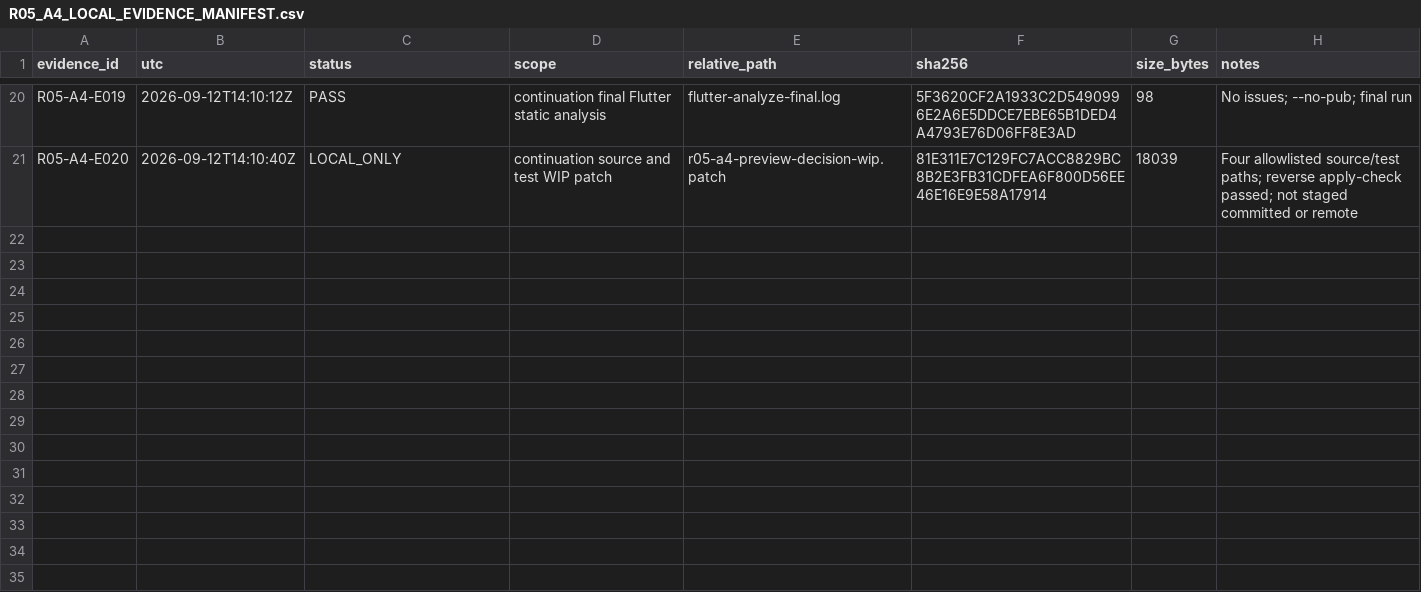
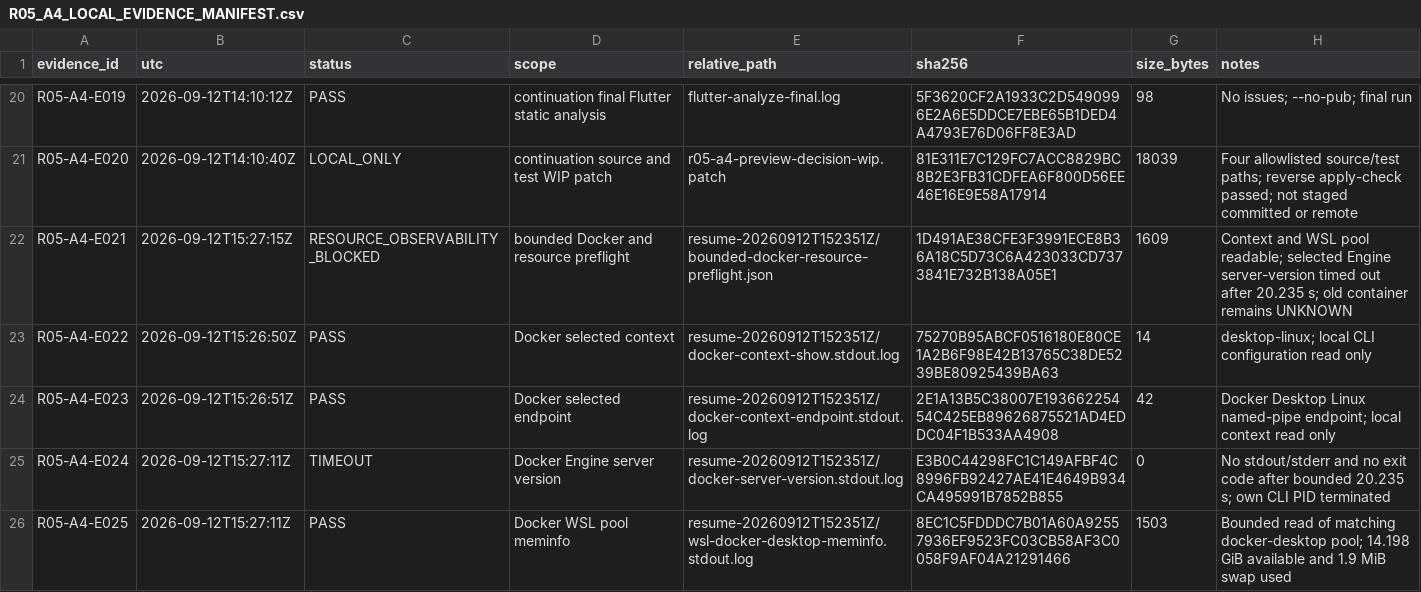
Before and after one commit to domlap94-star/ai-lab-core, a CSV file: docs/recovery/R05_A4_LOCAL_EVIDENCE_MANIFEST.csv, drawn as a sheet; only a part is shown, gaps mark what is left out.

Commit message:
docs(r05): record blocked A4 backend resume

```diff
--- a/docs/recovery/R05_A4_LOCAL_EVIDENCE_MANIFEST.csv
+++ b/docs/recovery/R05_A4_LOCAL_EVIDENCE_MANIFEST.csv
@@ -21 +21,6 @@ R05-A4-E019,2026-09-12T14:10:12Z,PASS,continuation final Flutter static analysis
 R05-A4-E020,2026-09-12T14:10:40Z,LOCAL_ONLY,continuation source and test WIP patch,r05-a4-preview-decision-wip.patch,81E311E7C129FC7ACC8829BC8B2E3FB31CDFEA6F800D56EE46E16E9E58A17914,18039,"Four allowlisted source/test paths; reverse apply-check passed; not staged committed or remote"
+R05-A4-E021,2026-09-12T15:27:15Z,RESOURCE_OBSERVABILITY_BLOCKED,bounded Docker and resource preflight,resume-20260912T152351Z/bounded-docker-resource-preflight.json,1D491AE38CFE3F3991ECE8B36A18C5D73C6A423033CD7373841E732B138A05E1,1609,"Context and WSL pool readable; selected Engine server-version timed out after 20.235 s; old container remains UNKNOWN"
+R05-A4-E022,2026-09-12T15:26:50Z,PASS,Docker selected context,resume-20260912T152351Z/docker-context-show.stdout.log,75270B95ABCF0516180E80CE1A2B6F98E42B13765C38DE5239BE80925439BA63,14,"desktop-linux; local CLI configuration read only"
+R05-A4-E023,2026-09-12T15:26:51Z,PASS,Docker selected endpoint,resume-20260912T152351Z/docker-context-endpoint.stdout.log,2E1A13B5C38007E19366225454C425EB89626875521AD4EDDC04F1B533AA4908,42,"Docker Desktop Linux named-pipe endpoint; local context read only"
+R05-A4-E024,2026-09-12T15:27:11Z,TIMEOUT,Docker Engine server version,resume-20260912T152351Z/docker-server-version.stdout.log,E3B0C44298FC1C149AFBF4C8996FB92427AE41E4649B934CA495991B7852B855,0,"No stdout/stderr and no exit code after bounded 20.235 s; own CLI PID terminated"
+R05-A4-E025,2026-09-12T15:27:11Z,PASS,Docker WSL pool meminfo,resume-20260912T152351Z/wsl-docker-desktop-meminfo.stdout.log,8EC1C5FDDDC7B01A60A92557936EF9523FC03CB58AF3C0058F9AF04A21291466,1503,"Bounded read of matching docker-desktop pool; 14.198 GiB available and 1.9 MiB swap used"
```
Also changed, not shown: docs/recovery/OWNER_DECISIONS.csv, docs/recovery/PACKAGE_REGISTER.csv, 4 other files.
